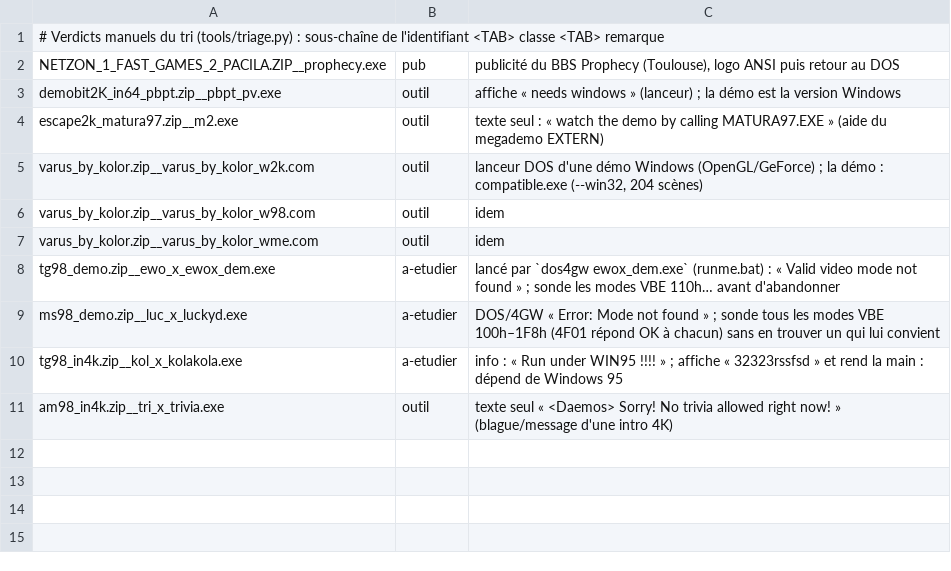
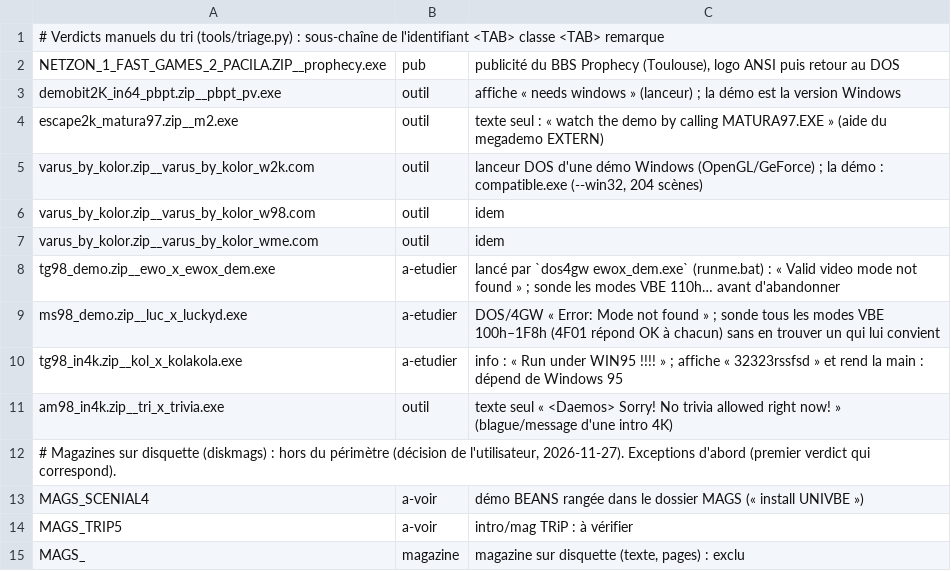
Before and after one commit to nicolasbauw/bare86, a TSV file: docs/triage-notes.tsv, drawn as a sheet.

Commit message:
Diskmags excluded from the scope; triage notes

```diff
--- a/docs/triage-notes.tsv
+++ b/docs/triage-notes.tsv
@@ -11 +11,5 @@ tg98_in4k.zip__kol_x_kolakola.exe	a-etudier	info : « Run under WIN95 !!!! » ;
 am98_in4k.zip__tri_x_trivia.exe	outil	texte seul « <Daemos> Sorry! No trivia allowed right now! » (blague/message d'une intro 4K)
+# Magazines sur disquette (diskmags) : hors du périmètre (décision de l'utilisateur, 2026-11-27). Exceptions d'abord (premier verdict qui correspond).
+MAGS_SCENIAL4	a-voir	démo BEANS rangée dans le dossier MAGS (« install UNIVBE »)
+MAGS_TRIP5	a-voir	intro/mag TRiP : à vérifier
+MAGS_	magazine	magazine sur disquette (texte, pages) : exclu
```
Also changed, not shown: 2 other files.
